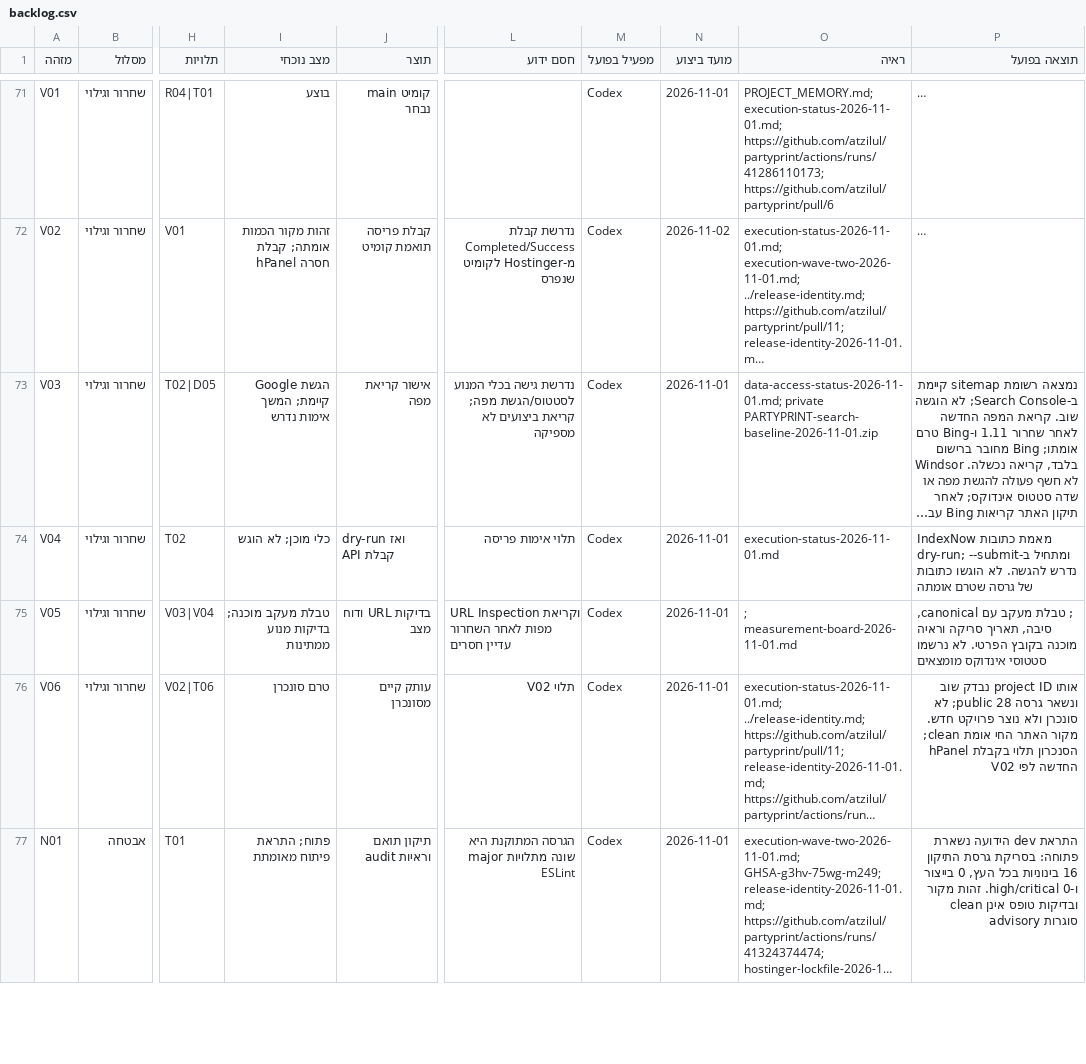
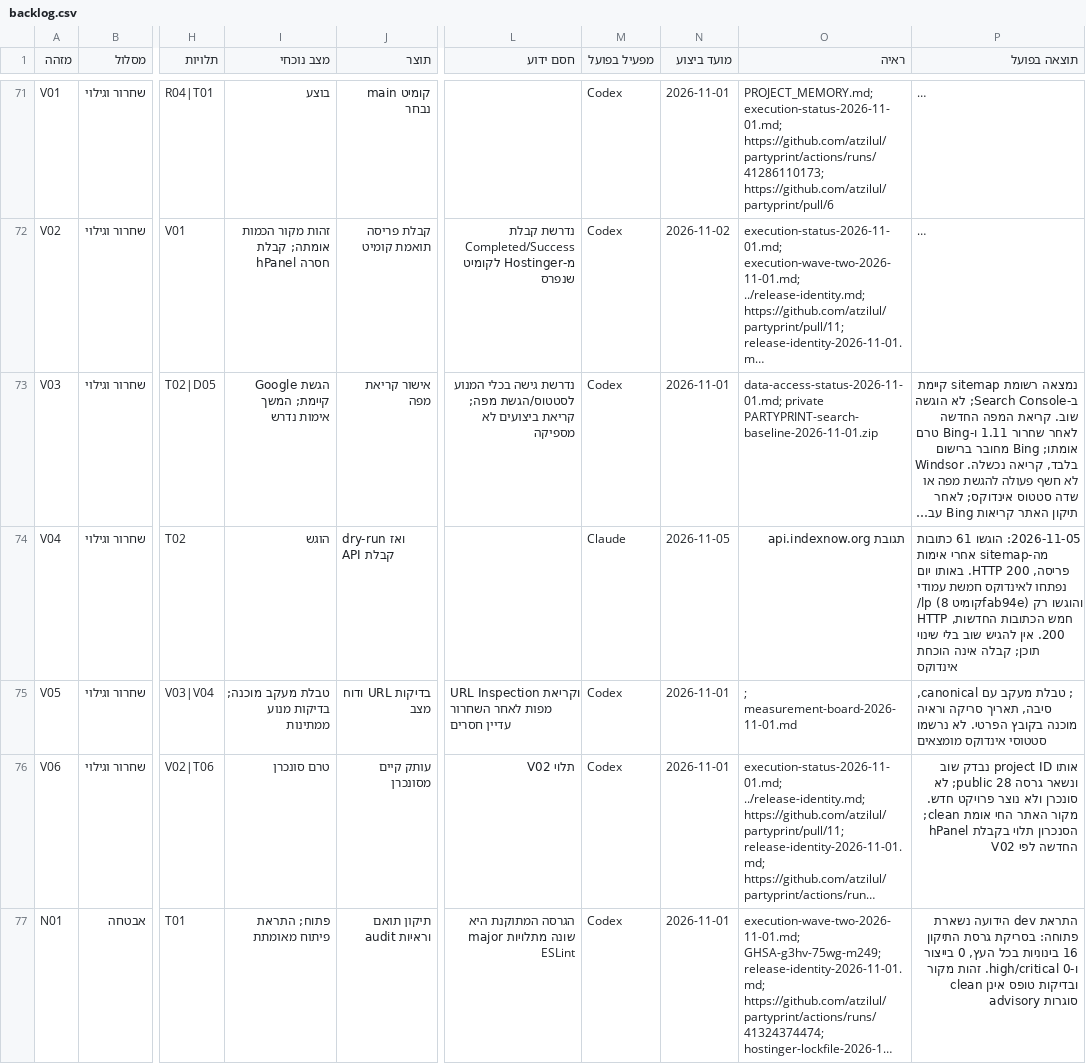
Before and after one commit to atzilul/partyprint, a CSV file: docs/search-execution/backlog.csv, drawn as a sheet; only a part is shown, gaps mark what is left out; long unchanged cells end in …; the diff names each change by its address in the sheet, - before the commit and + after, or states it on an @@ line.

```diff
--- a/docs/search-execution/backlog.csv
+++ b/docs/search-execution/backlog.csv
-I74 (מצב נוכחי): כלי מוכן; לא הוגש
+I74 (מצב נוכחי): הוגש
-L74 (חסם ידוע): תלוי אימות פריסה
+L74 (חסם ידוע): (empty)
-M74 (מפעיל בפועל): Codex
+M74 (מפעיל בפועל): Claude
-N74 (מועד ביצוע): 2026-11-01
+N74 (מועד ביצוע): 2026-11-05
-O74 (ראיה): execution-status-2026-11-01.md
+O74 (ראיה): תגובת api.indexnow.org
-P74 (תוצאה בפועל): IndexNow מאמת כתובות ומתחיל ב-dry-run; --submit נדרש להגשה. לא הוגשו כתובות של גרסה שטרם אומתה
+P74 (תוצאה בפועל): 2026-11-05: הוגשו 61 כתובות מה-sitemap אחרי אימות פריסה, HTTP 200. באותו יום נפתחו לאינדוקס חמשת עמודי /lp (קומיט 8fab94e) והוגשו רק חמש הכתובות החדשות, HTTP 200. אין להגיש שוב בלי שינוי תוכן; קבלה אינה הוכחת אינדוקס
```
